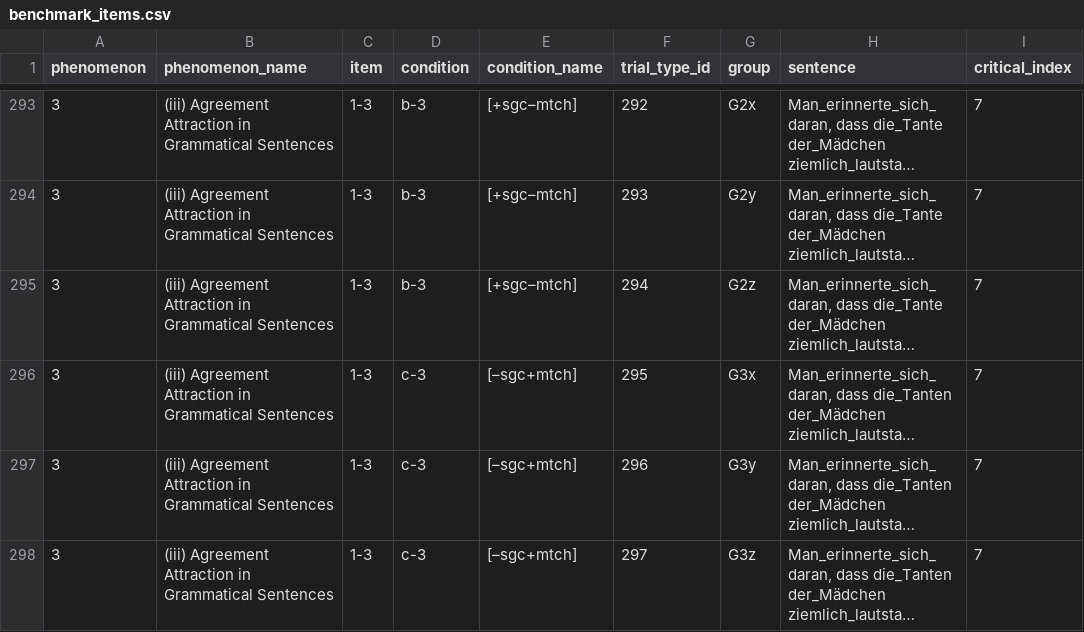
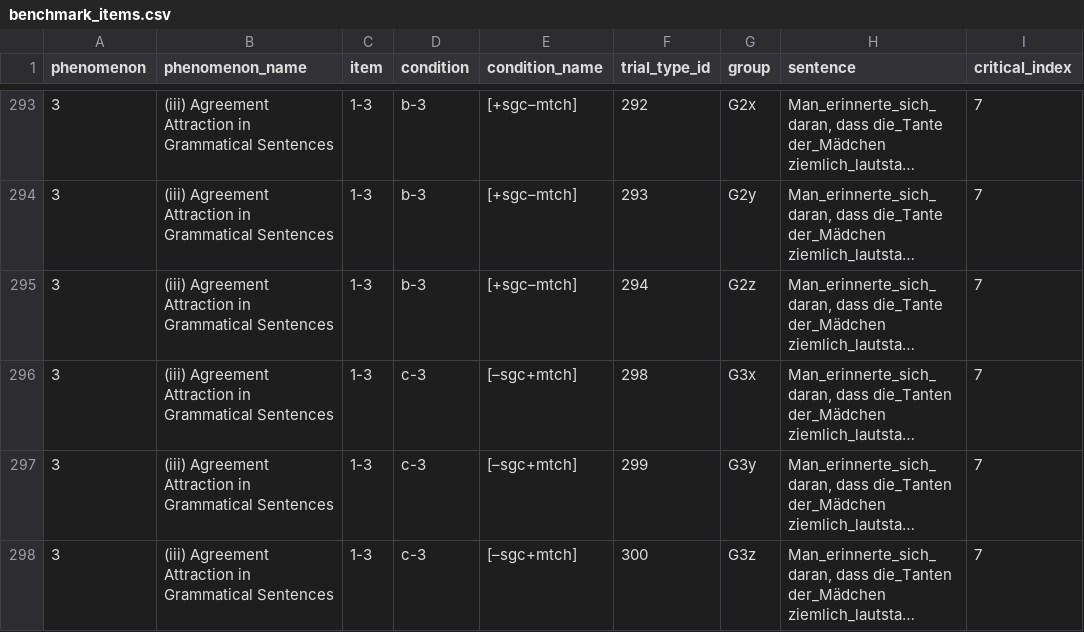
Before and after one commit to vrazitulis/german-benchmark-experiment, a CSV file: chunk_includes/benchmark_items.csv, drawn as a sheet; only a part is shown, gaps mark what is left out; long unchanged cells end in …; the diff covers the shown part only; the diff names each change by its address in the sheet, - before the commit and + after, or states it on an @@ line.

Commit message:
keep old IDs in AGAT c d swap correction

```diff
--- a/chunk_includes/benchmark_items.csv
+++ b/chunk_includes/benchmark_items.csv
-F296 (trial_type_id): 295
+F296 (trial_type_id): 298
-F297 (trial_type_id): 296
+F297 (trial_type_id): 299
-F298 (trial_type_id): 297
+F298 (trial_type_id): 300
```
Also changed, not shown: 69 edited cells elsewhere in this file.
